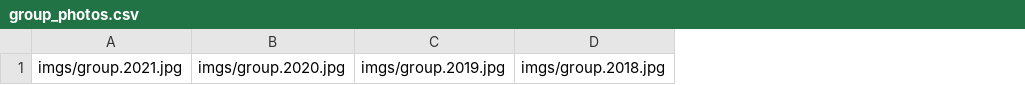
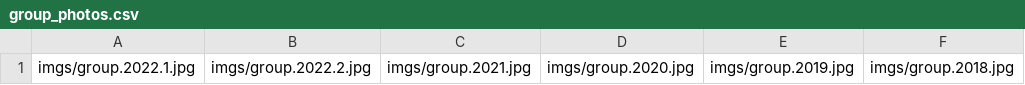
Before and after one commit to abyzovlab/Web-page, a CSV file: group_photos.csv, drawn as a sheet; only a part is shown; the diff names each change by its address in the sheet, - before the commit and + after, or states it on an @@ line.

Commit message:
Adding group photos

```diff
--- a/group_photos.csv
+++ b/group_photos.csv
+column A, row 1: imgs/group.2022.1.jpg
+column B, row 1: imgs/group.2022.2.jpg
```
Also changed, not shown: 3 other files.
